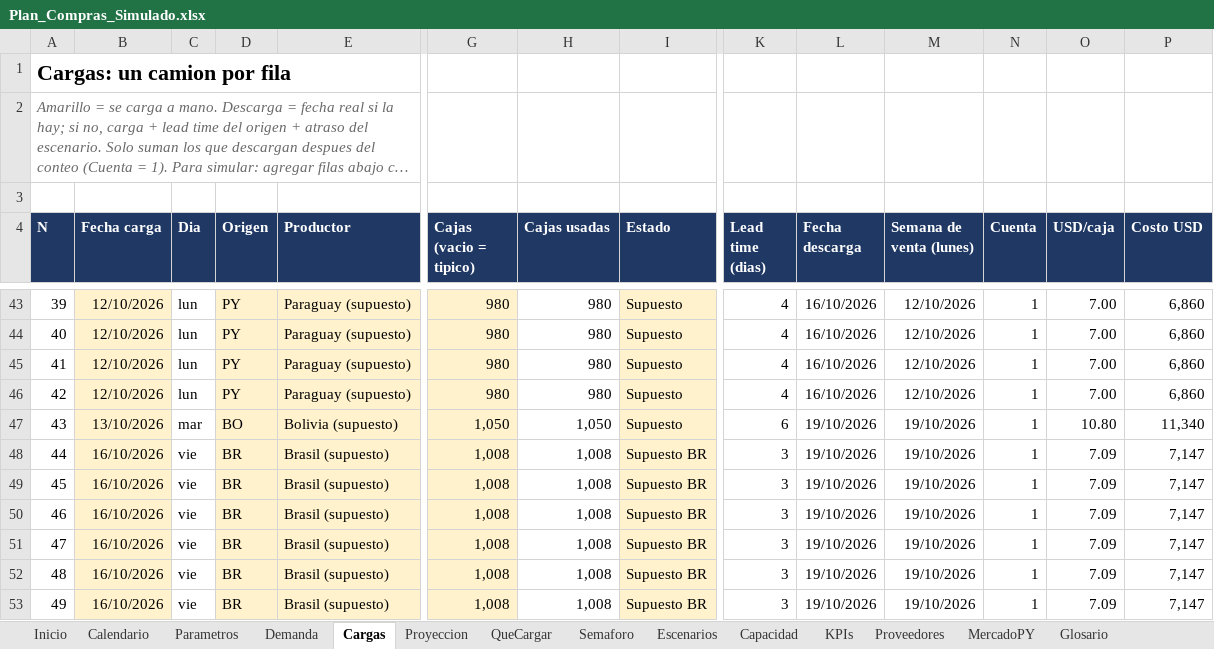
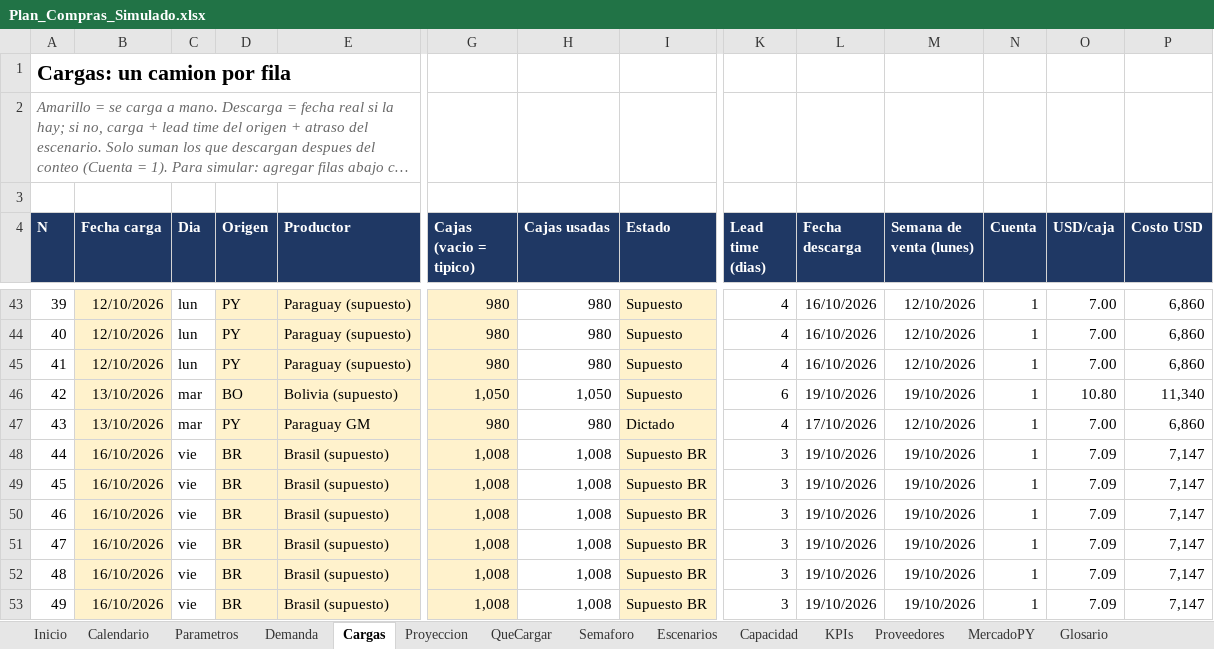
Before and after one commit to ingenieria-pepe/gonza_pepe, an Excel workbook: plan_compras/Plan_Compras_Simulado.xlsx, sheet Cargas, drawn as a sheet; only a part is shown, gaps mark what is left out; long unchanged cells end in …; values as stored, in another font and other column widths than the file's, no borders; conditional formats not drawn; removed rows and columns are numbered as before the commit, all else as after; rows hold the shown columns only; the diff names each change by its address in the sheet, - before the commit and + after, or states it on an @@ line.

```diff
--- a/plan_compras/Plan_Compras_Simulado.xlsx (sheet Cargas)
+++ b/plan_compras/Plan_Compras_Simulado.xlsx (sheet Cargas)
-row 46: 42 | 12/10/2026 | lun | PY | Paraguay (supuesto) | 980 | 980 | Supuesto | 4 | 16/10/2026 | 12/10/2026 | 1 | 7.00 | 6,860
@@ column A (N) renumbered in row 46 @@
+row 47: 43 | 13/10/2026 | mar | PY | Paraguay GM | 980 | 980 | Dictado | 4 | 17/10/2026 | 12/10/2026 | 1 | 7.00 | 6,860
```
Also changed, not shown: sheet Escenarios, sheet KPIs, sheet Inicio, sheet Semaforo, formulas that keep their value, plan_compras/plan_compras.xlsx, 4 other files.
